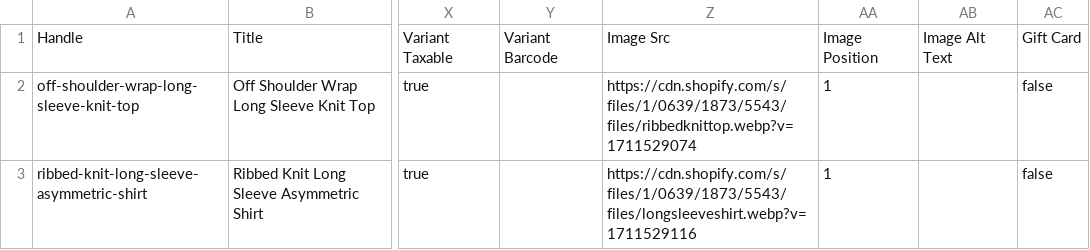
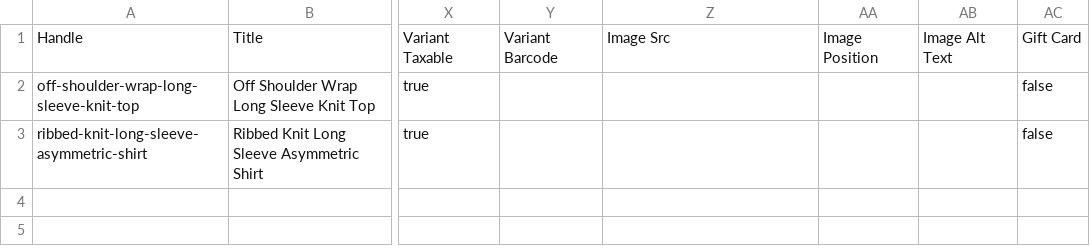
Before and after one commit to chat-stack/metatag-privacy-policy, a CSV file: sample_products.csv, drawn as a sheet; only a part is shown, gaps mark what is left out; the diff names each change by its address in the sheet, - before the commit and + after, or states it on an @@ line.

Commit message:
update product csv

```diff
--- a/sample_products.csv
+++ b/sample_products.csv
-Z2: https://cdn.shopify.com/s/files/1/0639/1873/5543/files/ribbedknittop.webp?v=1711529074
+Z2: (empty)
-AA2:AA3: 1
+AA2:AA3: (empty)
-Z3: https://cdn.shopify.com/s/files/1/0639/1873/5543/files/longsleeveshirt.webp?v=1711529116
+Z3: (empty)
```
Also changed, not shown: 1 other file.
